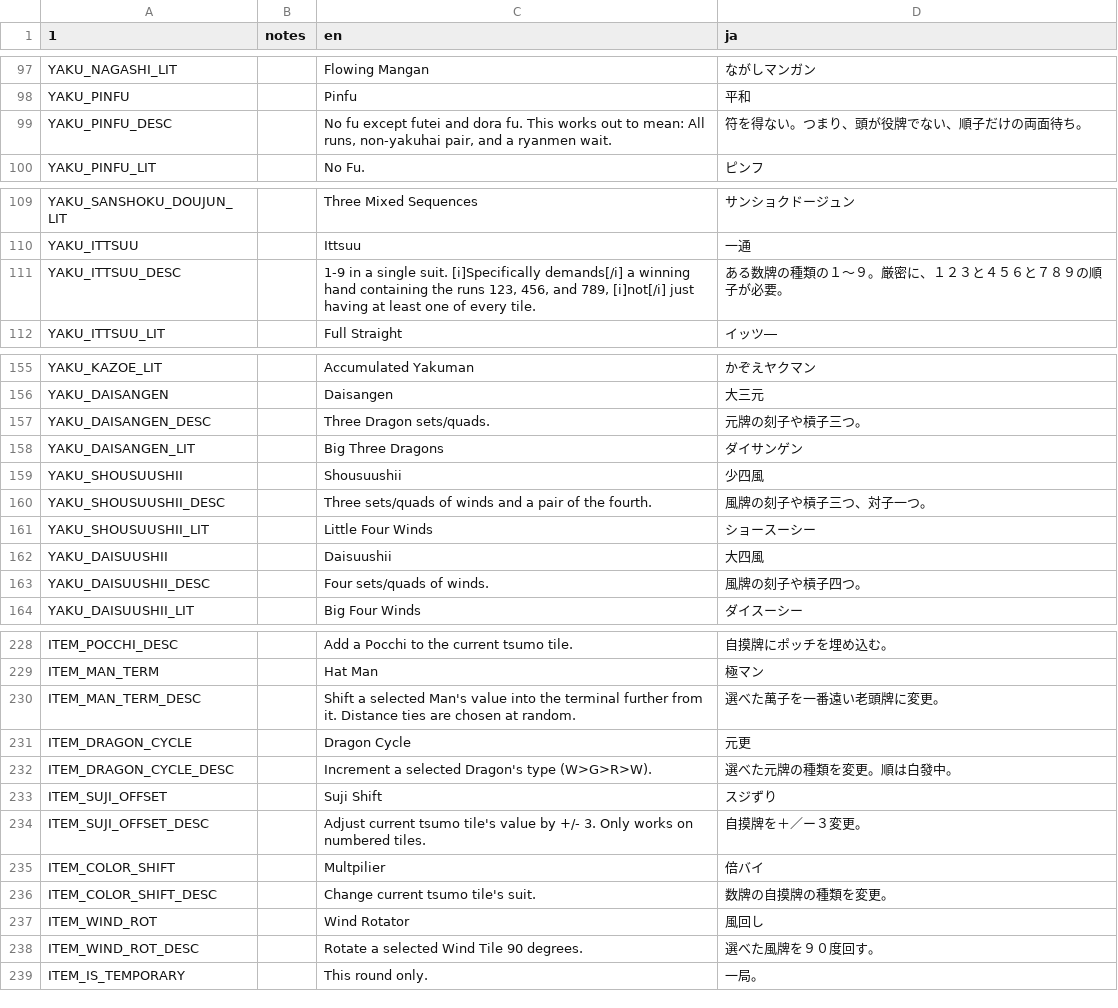
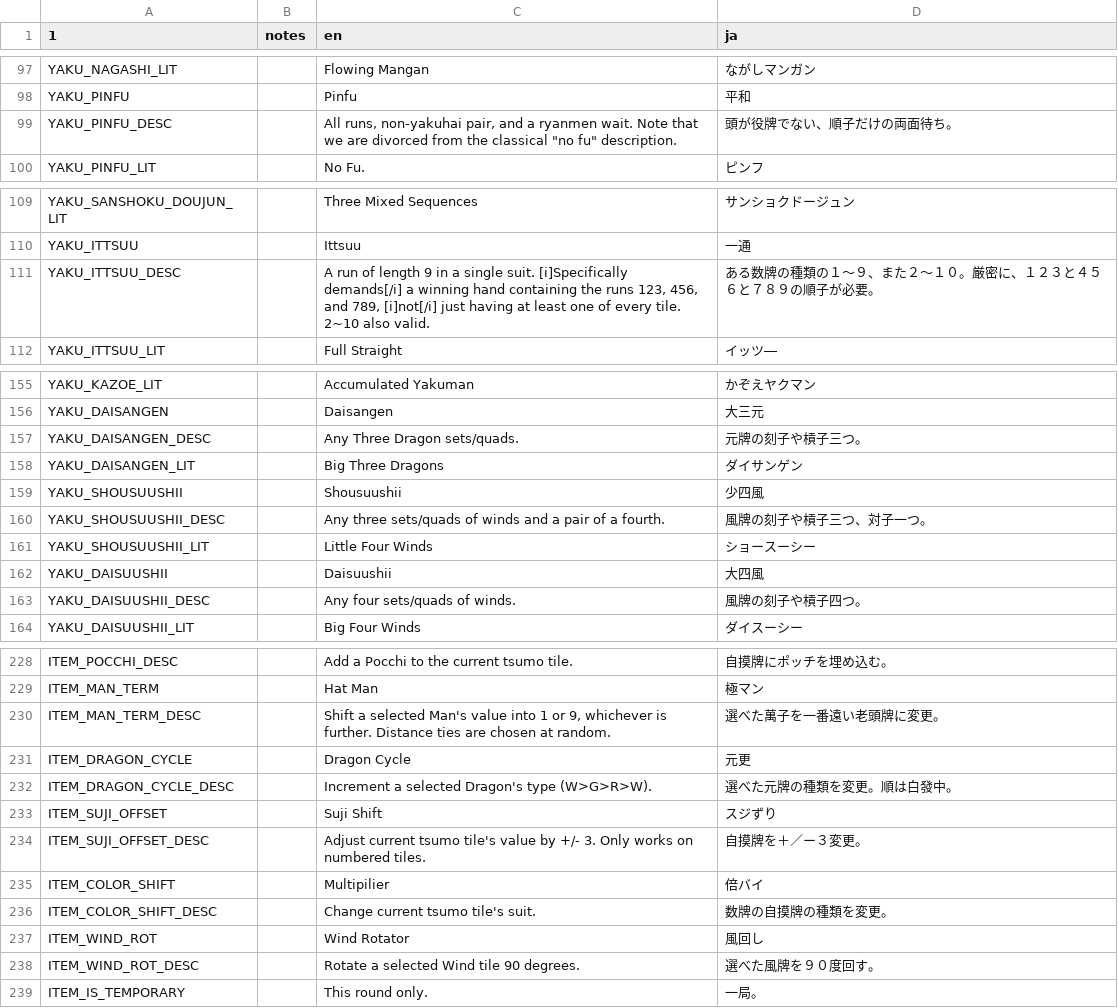
Before and after one commit to nanahyakuman/ultimahjong, a CSV file: text/MAHJONG_TRANSLATIONS.csv, drawn as a sheet; only a part is shown, gaps mark what is left out; the diff covers the shown part only.

```diff
--- a/text/MAHJONG_TRANSLATIONS.csv
+++ b/text/MAHJONG_TRANSLATIONS.csv
@@ -127,3 +127,3 @@ YAKU_NAGASHI_LIT,,Flowing Mangan,ながしマンガン
 YAKU_PINFU,,Pinfu,平和
-YAKU_PINFU_DESC,,"No fu except futei and dora fu. This works out to mean: All runs, non-yakuhai pair, and a ryanmen wait.",符を得ない。つまり、頭が役牌でない、順子だけの両面待ち。
+YAKU_PINFU_DESC,,"All runs, non-yakuhai pair, and a ryanmen wait. Note that we are divorced from the classical ""no fu"" description.",頭が役牌でない、順子だけの両面待ち。
 YAKU_PINFU_LIT,,No Fu.,ピンフ
@@ -139,3 +139,3 @@ YAKU_SANSHOKU_DOUJUN_LIT,,Three Mixed Sequences,サンショクドージュン
 YAKU_ITTSUU,,Ittsuu,一通
-YAKU_ITTSUU_DESC,,"1-9 in a single suit. [i]Specifically demands[/i] a winning hand containing the runs 123, 456, and 789, [i]not[/i] just having at least one of every tile.",ある数牌の種類の１～９。厳密に、１２３と４５６と７８９の順子が必要。
+YAKU_ITTSUU_DESC,,"A run of length 9 in a single suit. [i]Specifically demands[/i] a winning hand containing the runs 123, 456, and 789, [i]not[/i] just having at least one of every tile. 2~10 also valid.",ある数牌の種類の１～９、また２～１０。厳密に、１２３と４５６と７８９の順子が必要。
 YAKU_ITTSUU_LIT,,Full Straight,イッツ―
@@ -185,9 +185,9 @@ YAKU_KAZOE_LIT,,Accumulated Yakuman,かぞえヤクマン
 YAKU_DAISANGEN,,Daisangen,大三元
-YAKU_DAISANGEN_DESC,,Three Dragon sets/quads.,元牌の刻子や槓子三つ。
+YAKU_DAISANGEN_DESC,,Any Three Dragon sets/quads.,元牌の刻子や槓子三つ。
 YAKU_DAISANGEN_LIT,,Big Three Dragons,ダイサンゲン
 YAKU_SHOUSUUSHII,,Shousuushii,少四風
-YAKU_SHOUSUUSHII_DESC,,Three sets/quads of winds and a pair of the fourth.,風牌の刻子や槓子三つ、対子一つ。
+YAKU_SHOUSUUSHII_DESC,,Any three sets/quads of winds and a pair of a fourth.,風牌の刻子や槓子三つ、対子一つ。
 YAKU_SHOUSUUSHII_LIT,,Little Four Winds,ショースーシー
 YAKU_DAISUUSHII,,Daisuushii,大四風
-YAKU_DAISUUSHII_DESC,,Four sets/quads of winds.,風牌の刻子や槓子四つ。
+YAKU_DAISUUSHII_DESC,,Any four sets/quads of winds.,風牌の刻子や槓子四つ。
 YAKU_DAISUUSHII_LIT,,Big Four Winds,ダイスーシー
@@ -258,3 +258,3 @@ ITEM_POCCHI_DESC,,Add a Pocchi to the current tsumo tile.,自摸牌にポッチ
 ITEM_MAN_TERM,,Hat Man,極マン
-ITEM_MAN_TERM_DESC,,Shift a selected Man's value into the terminal further from it. Distance ties are chosen at random.,選べた萬子を一番遠い老頭牌に変更。
+ITEM_MAN_TERM_DESC,,"Shift a selected Man's value into 1 or 9, whichever is further. Distance ties are chosen at random.",選べた萬子を一番遠い老頭牌に変更。
 ITEM_DRAGON_CYCLE,,Dragon Cycle,元更
@@ -263,6 +263,6 @@ ITEM_SUJI_OFFSET,,Suji Shift,スジずり
 ITEM_SUJI_OFFSET_DESC,,Adjust current tsumo tile's value by +/- 3. Only works on numbered tiles.,自摸牌を＋／ー３変更。
-ITEM_COLOR_SHIFT,,Multpilier,倍バイ
+ITEM_COLOR_SHIFT,,Multipilier,倍バイ
 ITEM_COLOR_SHIFT_DESC,,Change current tsumo tile's suit.,数牌の自摸牌の種類を変更。
 ITEM_WIND_ROT,,Wind Rotator,風回し
-ITEM_WIND_ROT_DESC,,Rotate a selected Wind Tile 90 degrees.,選べた風牌を９０度回す。
+ITEM_WIND_ROT_DESC,,Rotate a selected Wind tile 90 degrees.,選べた風牌を９０度回す。
 ITEM_IS_TEMPORARY,,This round only.,一局。
```
Also changed, not shown: 18 edited cells elsewhere in this file, 11 other files.
